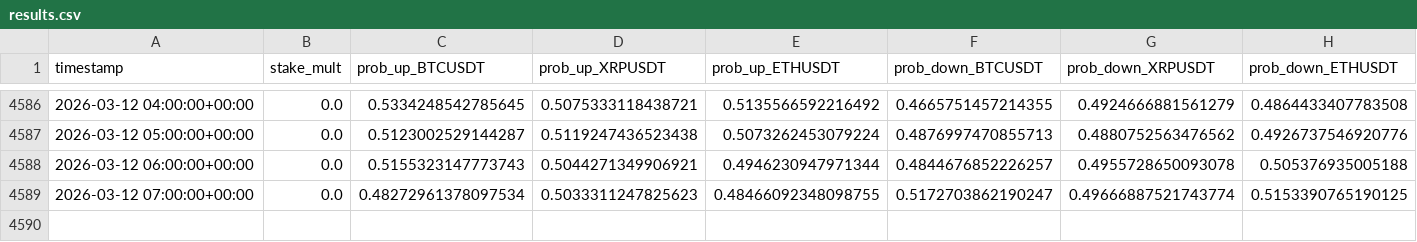
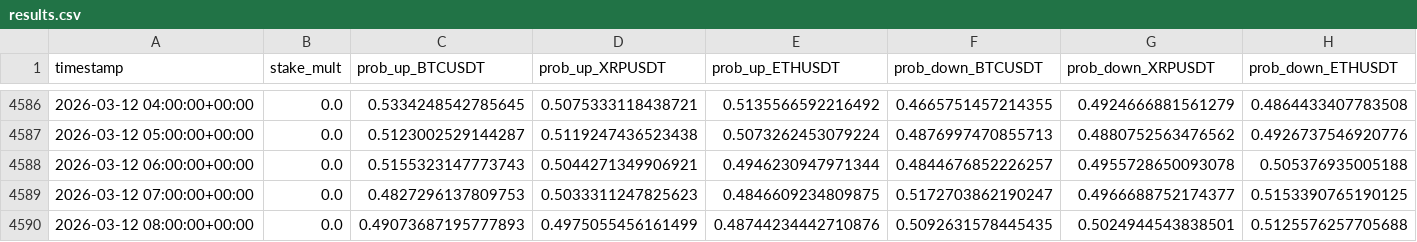
Before and after one commit to mtumalan/masha, a CSV file: data/results.csv, drawn as a sheet; only a part is shown, gaps mark what is left out; rows hold the shown columns only; the diff names each change by its address in the sheet, - before the commit and + after, or states it on an @@ line.

Commit message:
auto: append results up to 2026-03-12 12:00:12 UTC

```diff
--- a/data/results.csv
+++ b/data/results.csv
-C4589 (prob_up_BTCUSDT): 0.48272961378097534
+C4589 (prob_up_BTCUSDT): 0.4827296137809753
-E4589 (prob_up_ETHUSDT): 0.48466092348098755
+E4589 (prob_up_ETHUSDT): 0.4846609234809875
-G4589 (prob_down_XRPUSDT): 0.49666887521743774
+G4589 (prob_down_XRPUSDT): 0.4966688752174377
+row 4590: 2026-03-12 08:00:00+00:00 | 0.0 | 0.49073687195777893 | 0.4975055456161499 | 0.48744234442710876 | 0.5092631578445435 | 0.5024944543838501 | 0.5125576257705688
```
